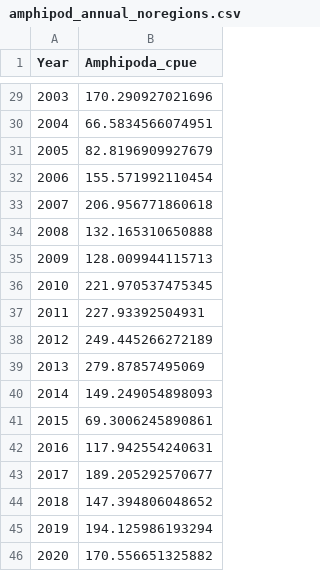
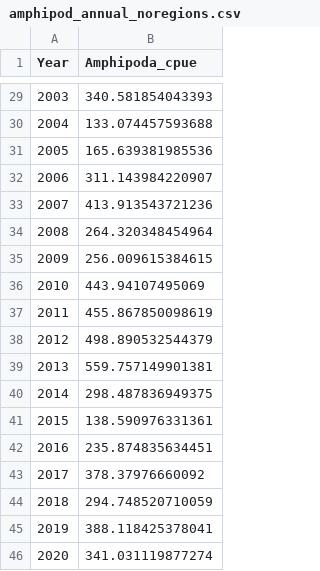
Before and after one commit to Delta-Stewardship-Council/swg-21-foodwebs, a CSV file: data/annual_averages/amphipod_annual_noregions.csv, drawn as a sheet; only a part is shown, gaps mark what is left out; the diff covers the shown part only.

```diff
--- a/data/annual_averages/amphipod_annual_noregions.csv
+++ b/data/annual_averages/amphipod_annual_noregions.csv
@@ -29,18 +29,18 @@
-2003,170.290927021696
-2004,66.5834566074951
-2005,82.8196909927679
-2006,155.571992110454
-2007,206.956771860618
-2008,132.165310650888
-2009,128.009944115713
-2010,221.970537475345
-2011,227.93392504931
-2012,249.445266272189
-2013,279.87857495069
-2014,149.249054898093
-2015,69.3006245890861
-2016,117.942554240631
-2017,189.205292570677
-2018,147.394806048652
-2019,194.125986193294
-2020,170.556651325882
+2003,340.581854043393
+2004,133.074457593688
+2005,165.639381985536
+2006,311.143984220907
+2007,413.913543721236
+2008,264.320348454964
+2009,256.009615384615
+2010,443.94107495069
+2011,455.867850098619
+2012,498.890532544379
+2013,559.757149901381
+2014,298.487836949375
+2015,138.590976331361
+2016,235.874835634451
+2017,378.37976660092
+2018,294.748520710059
+2019,388.118425378041
+2020,341.031119877274
```
Also changed, not shown: 27 edited cells elsewhere in this file, data/annual_averages/amphipod_annual_regions.csv, data/monthly_averages/amphipod_monthly_regions.csv, 1 other file.
